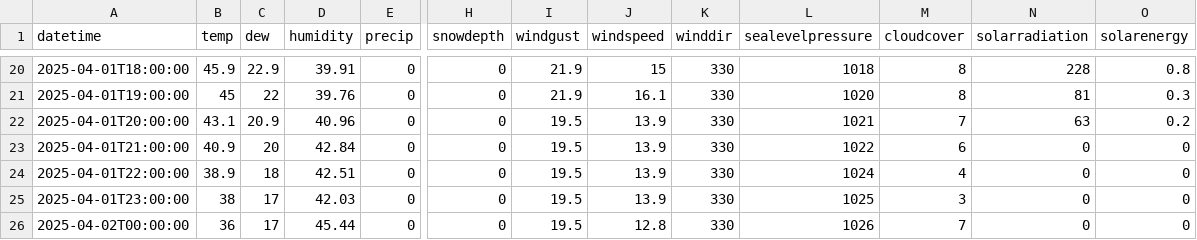
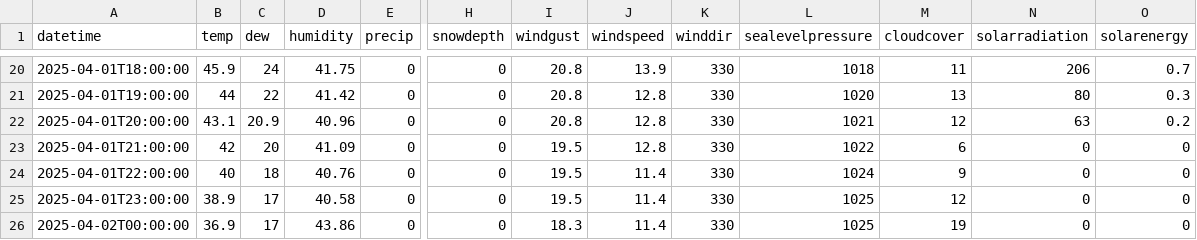
Before and after one commit to MatGBU/Senior-project, a CSV file: weather_forecast_test.csv, drawn as a sheet; only a part is shown, gaps mark what is left out; the diff covers the shown part only; the diff names each change by its address in the sheet, - before the commit and + after, or states it on an @@ line.

```diff
--- a/weather_forecast_test.csv
+++ b/weather_forecast_test.csv
-C20 (dew): 22.9
+C20 (dew): 24
-D20 (humidity): 39.91
+D20 (humidity): 41.75
-I20:I21 (windgust): 21.9
+I20:I21 (windgust): 20.8
-J20 (windspeed): 15
+J20 (windspeed): 13.9
-M20 (cloudcover): 8
+M20 (cloudcover): 11
-N20 (solarradiation): 228
+N20 (solarradiation): 206
-O20 (solarenergy): 0.8
+O20 (solarenergy): 0.7
-B21 (temp): 45
+B21 (temp): 44
-D21 (humidity): 39.76
+D21 (humidity): 41.42
-J21 (windspeed): 16.1
+J21 (windspeed): 12.8
-M21 (cloudcover): 8
+M21 (cloudcover): 13
-N21 (solarradiation): 81
+N21 (solarradiation): 80
-I22 (windgust): 19.5
+I22 (windgust): 20.8
-J22:J23 (windspeed): 13.9
+J22:J23 (windspeed): 12.8
-M22 (cloudcover): 7
+M22 (cloudcover): 12
-B23 (temp): 40.9
+B23 (temp): 42
-D23 (humidity): 42.84
+D23 (humidity): 41.09
-B24 (temp): 38.9
+B24 (temp): 40
-D24 (humidity): 42.51
+D24 (humidity): 40.76
-J24:J25 (windspeed): 13.9
+J24:J25 (windspeed): 11.4
-M24 (cloudcover): 4
+M24 (cloudcover): 9
-B25 (temp): 38
+B25 (temp): 38.9
-D25 (humidity): 42.03
+D25 (humidity): 40.58
-M25 (cloudcover): 3
+M25 (cloudcover): 12
-B26 (temp): 36
+B26 (temp): 36.9
-D26 (humidity): 45.44
+D26 (humidity): 43.86
-I26 (windgust): 19.5
+I26 (windgust): 18.3
-J26 (windspeed): 12.8
+J26 (windspeed): 11.4
-L26 (sealevelpressure): 1026
+L26 (sealevelpressure): 1025
-M26 (cloudcover): 7
+M26 (cloudcover): 19
```
Also changed, not shown: 162 edited cells elsewhere in this file, energy_predictions_2025-04-01.csv, testing.csv, 1 other file.
